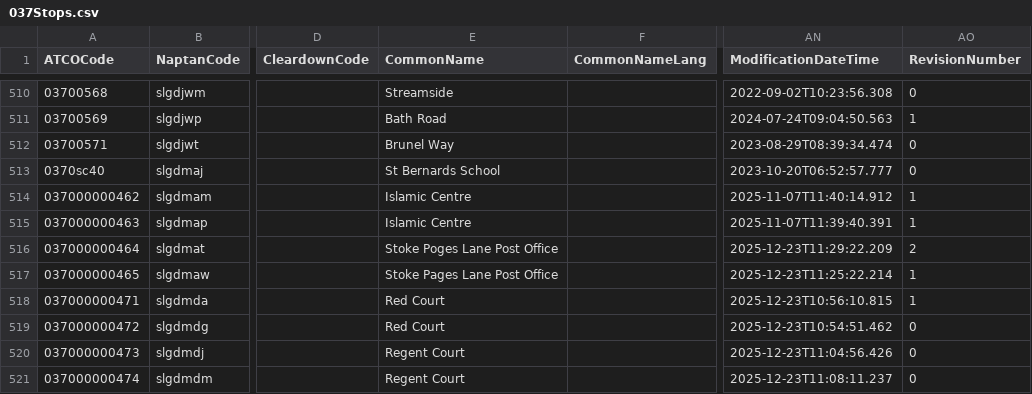
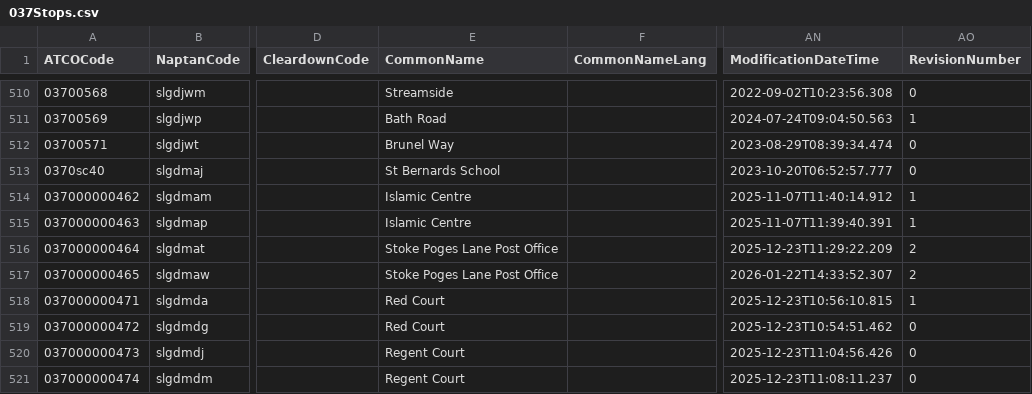
Before and after one commit to ldjb/naptan-nptg-history, a CSV file: 037Stops.csv, drawn as a sheet; only a part is shown, gaps mark what is left out; the diff names each change by its address in the sheet, - before the commit and + after, or states it on an @@ line.

```diff
--- a/037Stops.csv
+++ b/037Stops.csv
-E517 (CommonName): Stoke Pages Lane Post Office
+E517 (CommonName): Stoke Poges Lane Post Office
-AN517 (ModificationDateTime): 2025-12-23T11:25:22.214
+AN517 (ModificationDateTime): 2026-01-22T14:33:52.307
-AO517 (RevisionNumber): 1
+AO517 (RevisionNumber): 2
```
Also changed, not shown: 140Stops.csv, 159Stops.csv, 24 other files.
